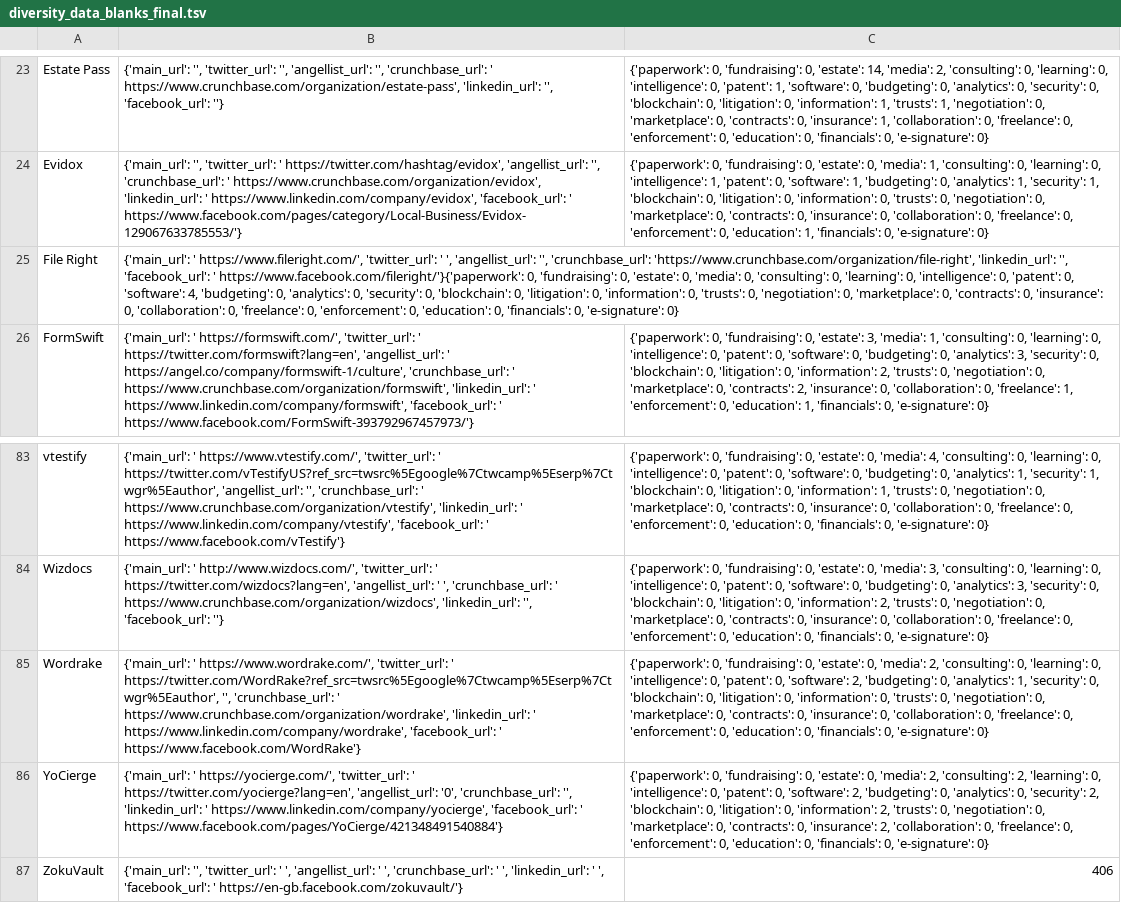
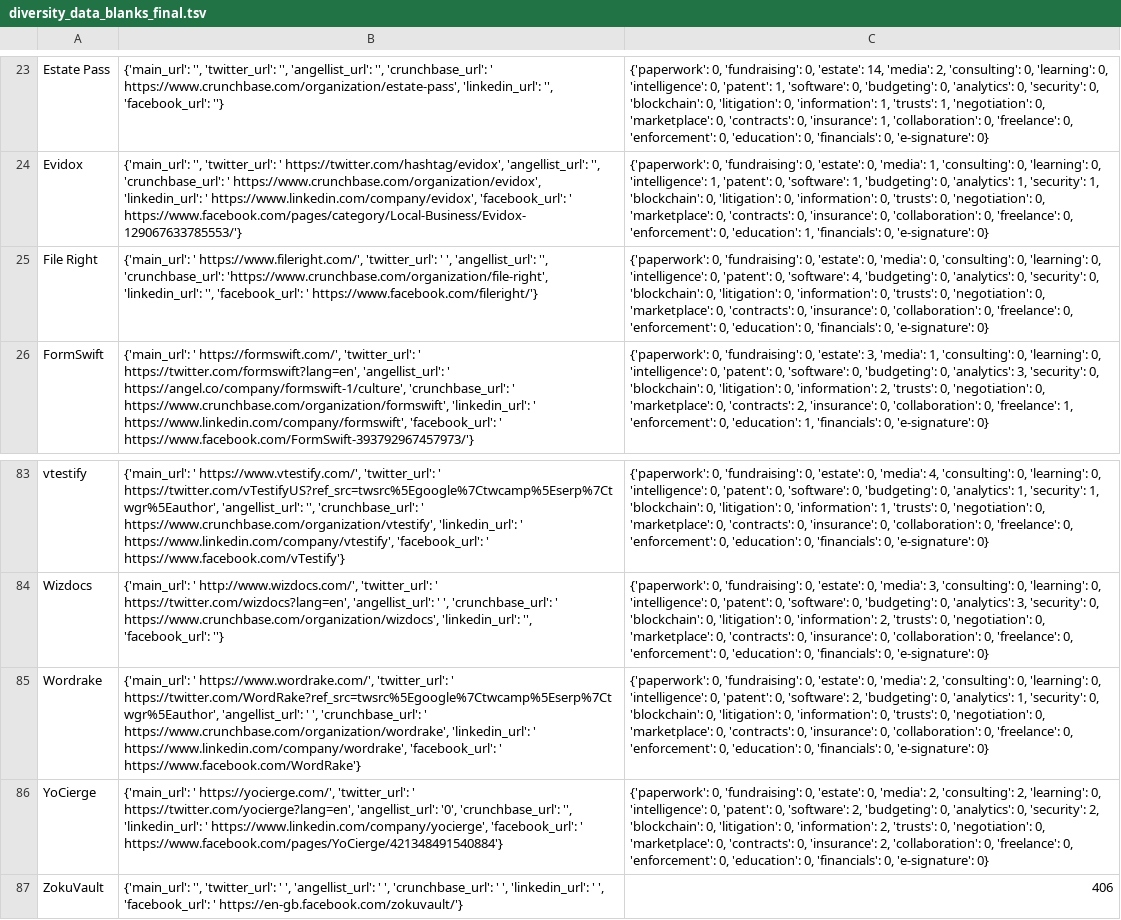
Before and after one commit to NeerajRattehalli/legal.io, a TSV file: diversity_data_blanks_final.tsv, drawn as a sheet; only a part is shown, gaps mark what is left out; the diff names each change by its address in the sheet, - before the commit and + after, or states it on an @@ line.

```diff
--- a/diversity_data_blanks_final.tsv
+++ b/diversity_data_blanks_final.tsv
-B25: …'facebook_url': ' https://www.facebook.com/fileright/'}{'paperwork': 0, 'fundraising': 0, 'estate': 0, 'media': 0, 'consulting': 0, 'learning': 0, 'intelligence': 0, 'patent': 0, 'software': 4, 'budgeting': 0, 'analytics': 0, 'security': 0, 'blockchain': 0, 'litigation': 0, 'information': 0, 'trusts': 0, 'negotiation': 0, 'marketplace': 0, 'contracts': 0, 'insurance': 0, 'collaboration': 0, 'freelance': 0, 'enforcement': 0, 'education': 0, 'financials': 0, 'e-signature': 0}
+B25: …'facebook_url': ' https://www.facebook.com/fileright/'}
-C25: (empty)
+C25: {'paperwork': 0, 'fundraising': 0, 'estate': 0, 'media': 0, 'consulting': 0, 'learning': 0, 'intelligence': 0, 'patent': 0, 'software': 4, 'budgeting': 0, 'analytics': 0, 'security': 0, 'blockchain': 0, 'litigation': 0, 'information': 0, 'trusts': 0, 'negotiation': 0, 'marketplace': 0, 'contracts': 0, 'insurance': 0, 'collaboration': 0, 'freelance': 0, 'enforcement': 0, 'education': 0, 'financials': 0, 'e-signature': 0}
-B85: …' https://twitter.com/WordRake?ref_src=twsrc%5Egoogle%7Ctwcamp%5Eserp%7Ctwgr%5Eauthor', '', 'crunchbase_url': '…
+B85: …' https://twitter.com/WordRake?ref_src=twsrc%5Egoogle%7Ctwcamp%5Eserp%7Ctwgr%5Eauthor', 'angellist_url': ' ', 'crunchbase_url': '…
```
Also changed, not shown: 1 other file.
